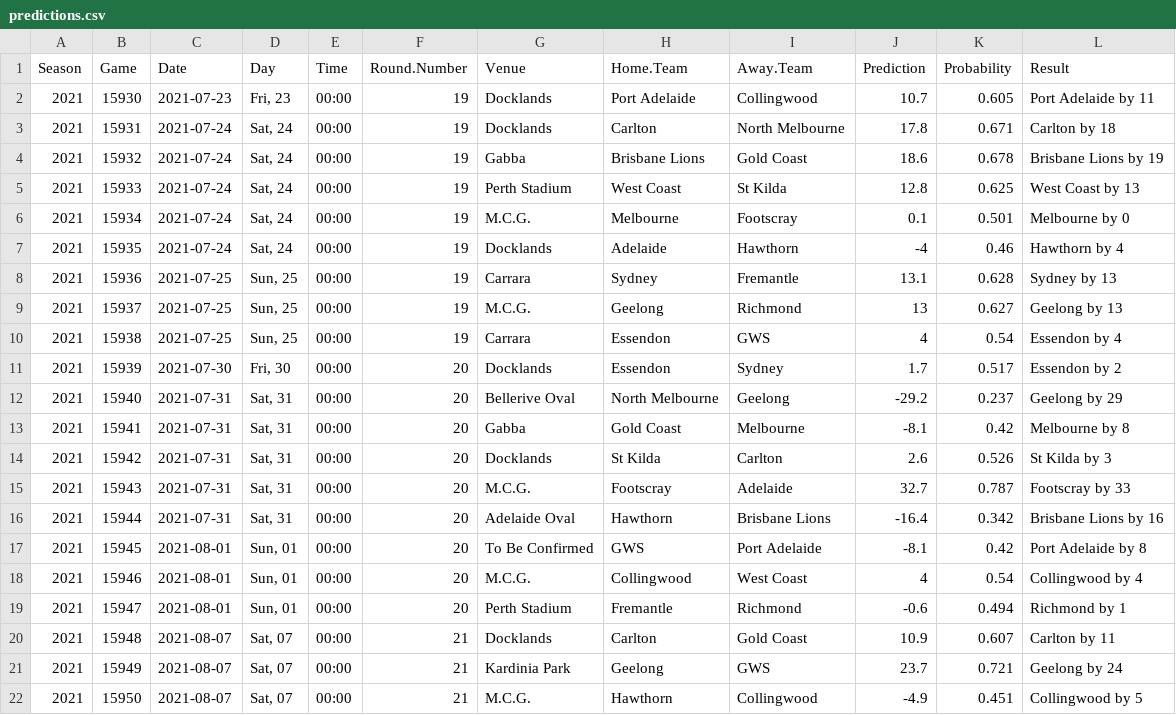
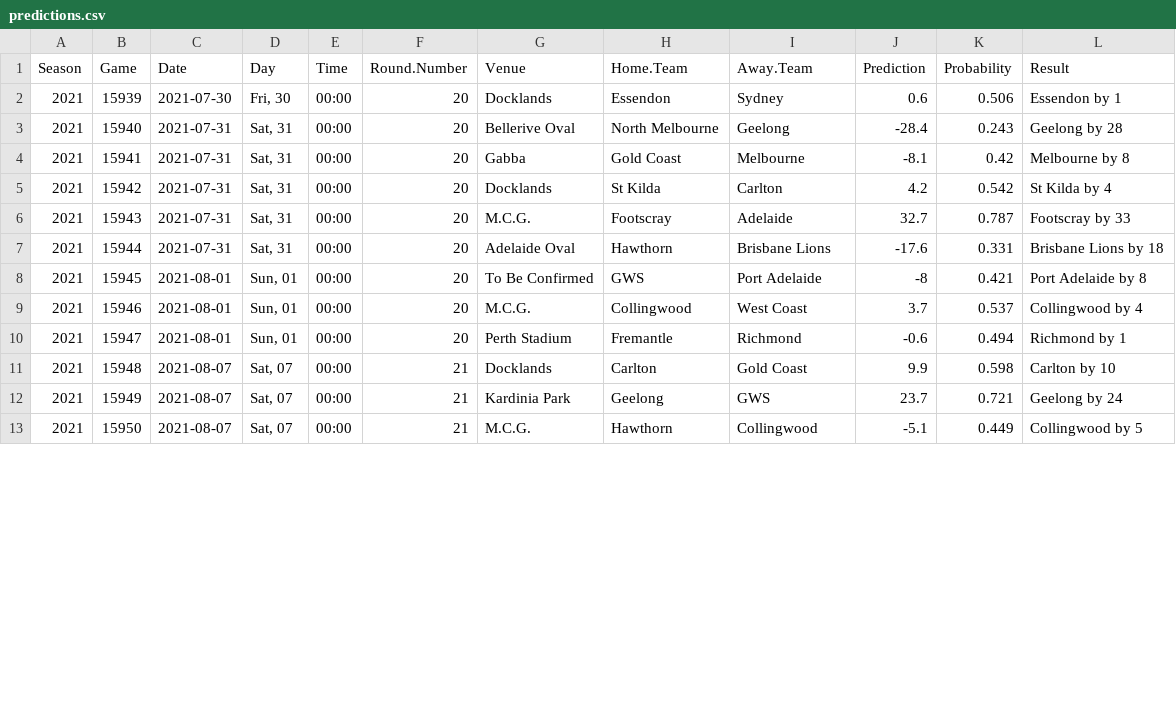
Before and after one commit to jimmyday12/plussixoneblog, a CSV file: data_files/raw-data/predictions.csv, drawn as a sheet; only a part is shown; the diff covers the shown part only.

Commit message:
updating data

```diff
--- a/data_files/raw-data/predictions.csv
+++ b/data_files/raw-data/predictions.csv
@@ -1,22 +1,13 @@
 Season,Game,Date,Day,Time,Round.Number,Venue,Home.Team,Away.Team,Prediction,Probability,Result
-2021,15930,2021-07-23,"Fri, 23",00:00,19,Docklands,Port Adelaide,Collingwood,10.7,0.605,Port Adelaide by 11
-2021,15931,2021-07-24,"Sat, 24",00:00,19,Docklands,Carlton,North Melbourne,17.8,0.671,Carlton by 18
-2021,15932,2021-07-24,"Sat, 24",00:00,19,Gabba,Brisbane Lions,Gold Coast,18.6,0.678,Brisbane Lions by 19
-2021,15933,2021-07-24,"Sat, 24",00:00,19,Perth Stadium,West Coast,St Kilda,12.8,0.625,West Coast by 13
-2021,15934,2021-07-24,"Sat, 24",00:00,19,M.C.G.,Melbourne,Footscray,0.1,0.501,Melbourne by 0
-2021,15935,2021-07-24,"Sat, 24",00:00,19,Docklands,Adelaide,Hawthorn,-4,0.46,Hawthorn by 4
-2021,15936,2021-07-25,"Sun, 25",00:00,19,Carrara,Sydney,Fremantle,13.1,0.628,Sydney by 13
-2021,15937,2021-07-25,"Sun, 25",00:00,19,M.C.G.,Geelong,Richmond,13,0.627,Geelong by 13
-2021,15938,2021-07-25,"Sun, 25",00:00,19,Carrara,Essendon,GWS,4,0.54,Essendon by 4
-2021,15939,2021-07-30,"Fri, 30",00:00,20,Docklands,Essendon,Sydney,1.7,0.517,Essendon by 2
-2021,15940,2021-07-31,"Sat, 31",00:00,20,Bellerive Oval,North Melbourne,Geelong,-29.2,0.237,Geelong by 29
+2021,15939,2021-07-30,"Fri, 30",00:00,20,Docklands,Essendon,Sydney,0.6,0.506,Essendon by 1
+2021,15940,2021-07-31,"Sat, 31",00:00,20,Bellerive Oval,North Melbourne,Geelong,-28.4,0.243,Geelong by 28
 2021,15941,2021-07-31,"Sat, 31",00:00,20,Gabba,Gold Coast,Melbourne,-8.1,0.42,Melbourne by 8
-2021,15942,2021-07-31,"Sat, 31",00:00,20,Docklands,St Kilda,Carlton,2.6,0.526,St Kilda by 3
+2021,15942,2021-07-31,"Sat, 31",00:00,20,Docklands,St Kilda,Carlton,4.2,0.542,St Kilda by 4
 2021,15943,2021-07-31,"Sat, 31",00:00,20,M.C.G.,Footscray,Adelaide,32.7,0.787,Footscray by 33
-2021,15944,2021-07-31,"Sat, 31",00:00,20,Adelaide Oval,Hawthorn,Brisbane Lions,-16.4,0.342,Brisbane Lions by 16
-2021,15945,2021-08-01,"Sun, 01",00:00,20,To Be Confirmed,GWS,Port Adelaide,-8.1,0.42,Port Adelaide by 8
-2021,15946,2021-08-01,"Sun, 01",00:00,20,M.C.G.,Collingwood,West Coast,4,0.54,Collingwood by 4
+2021,15944,2021-07-31,"Sat, 31",00:00,20,Adelaide Oval,Hawthorn,Brisbane Lions,-17.6,0.331,Brisbane Lions by 18
+2021,15945,2021-08-01,"Sun, 01",00:00,20,To Be Confirmed,GWS,Port Adelaide,-8,0.421,Port Adelaide by 8
+2021,15946,2021-08-01,"Sun, 01",00:00,20,M.C.G.,Collingwood,West Coast,3.7,0.537,Collingwood by 4
 2021,15947,2021-08-01,"Sun, 01",00:00,20,Perth Stadium,Fremantle,Richmond,-0.6,0.494,Richmond by 1
-2021,15948,2021-08-07,"Sat, 07",00:00,21,Docklands,Carlton,Gold Coast,10.9,0.607,Carlton by 11
+2021,15948,2021-08-07,"Sat, 07",00:00,21,Docklands,Carlton,Gold Coast,9.9,0.598,Carlton by 10
 2021,15949,2021-08-07,"Sat, 07",00:00,21,Kardinia Park,Geelong,GWS,23.7,0.721,Geelong by 24
-2021,15950,2021-08-07,"Sat, 07",00:00,21,M.C.G.,Hawthorn,Collingwood,-4.9,0.451,Collingwood by 5
+2021,15950,2021-08-07,"Sat, 07",00:00,21,M.C.G.,Hawthorn,Collingwood,-5.1,0.449,Collingwood by 5
```
Also changed, not shown: 61 edited cells elsewhere in this file, data_files/raw-data/AFLM_sims_summary.csv, data_files/raw-data/predictions_new.csv, 5 other files.
